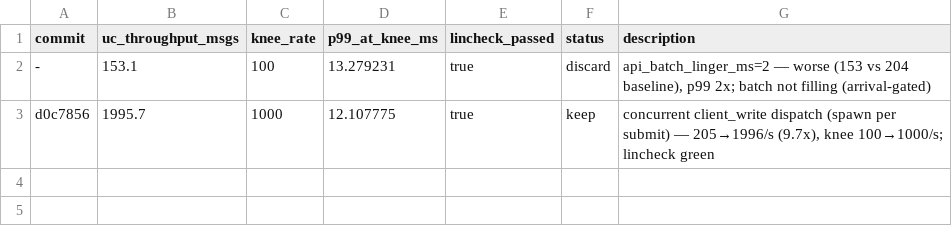
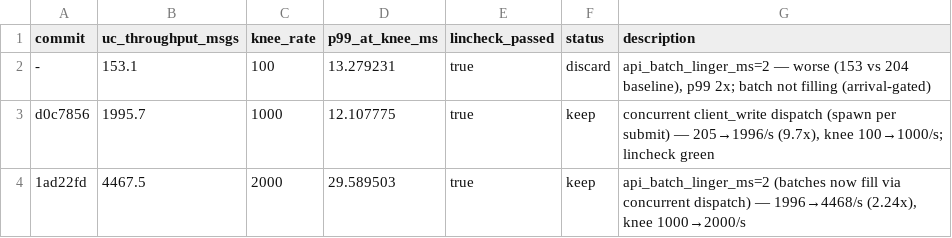
Before and after one commit to PeterKnego/ultima_cluster, a TSV file: uc_autobench/tasks/uc-throughput/results.tsv, drawn as a sheet.

Commit message:
chore(uc_autobench): uc-throughput TSV — keep linger=2 win (cumulative ~21.8x)

```diff
--- a/uc_autobench/tasks/uc-throughput/results.tsv
+++ b/uc_autobench/tasks/uc-throughput/results.tsv
@@ -3 +3,2 @@ commit	uc_throughput_msgs	knee_rate	p99_at_knee_ms	lincheck_passed	status	descri
 d0c7856	1995.7	1000	12.107775	true	keep	concurrent client_write dispatch (spawn per submit) — 205→1996/s (9.7x), knee 100→1000/s; lincheck green
+1ad22fd	4467.5	2000	29.589503	true	keep	api_batch_linger_ms=2 (batches now fill via concurrent dispatch) — 1996→4468/s (2.24x), knee 1000→2000/s
```
